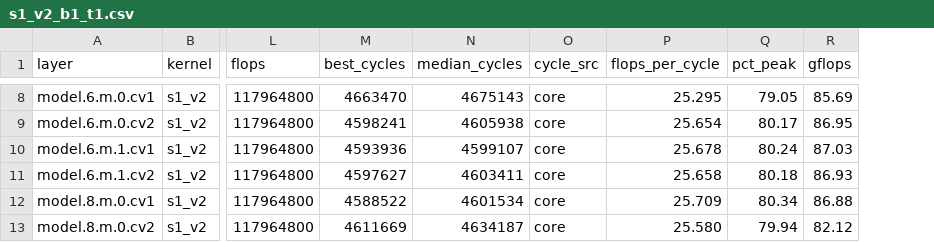
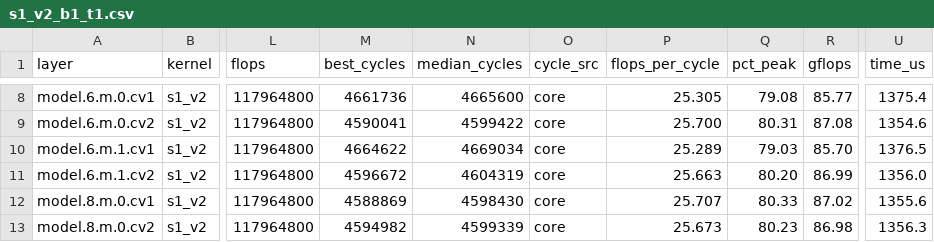
Before and after one commit to OTANK10/fast-yolov8-broadwell, a CSV file: results/s1_v2_b1_t1.csv, drawn as a sheet; only a part is shown, gaps mark what is left out; the diff covers the shown part only; the diff names each change by its address in the sheet, - before the commit and + after, or states it on an @@ line.

```diff
--- a/results/s1_v2_b1_t1.csv
+++ b/results/s1_v2_b1_t1.csv
+column U (time_us), rows 8-13: 1375.4 | 1354.6 | 1376.5 | 1356.0 | 1355.6 | 1356.3
-M8 (best_cycles): 4663470
+M8 (best_cycles): 4661736
-N8 (median_cycles): 4675143
+N8 (median_cycles): 4665600
-P8 (flops_per_cycle): 25.295
+P8 (flops_per_cycle): 25.305
-Q8 (pct_peak): 79.05
+Q8 (pct_peak): 79.08
-R8 (gflops): 85.69
+R8 (gflops): 85.77
-M9 (best_cycles): 4598241
+M9 (best_cycles): 4590041
-N9 (median_cycles): 4605938
+N9 (median_cycles): 4599422
-P9 (flops_per_cycle): 25.654
+P9 (flops_per_cycle): 25.700
-Q9 (pct_peak): 80.17
+Q9 (pct_peak): 80.31
-R9 (gflops): 86.95
+R9 (gflops): 87.08
-M10 (best_cycles): 4593936
+M10 (best_cycles): 4664622
-N10 (median_cycles): 4599107
+N10 (median_cycles): 4669034
-P10 (flops_per_cycle): 25.678
+P10 (flops_per_cycle): 25.289
-Q10 (pct_peak): 80.24
+Q10 (pct_peak): 79.03
-R10 (gflops): 87.03
+R10 (gflops): 85.70
-M11 (best_cycles): 4597627
+M11 (best_cycles): 4596672
-N11 (median_cycles): 4603411
+N11 (median_cycles): 4604319
-P11 (flops_per_cycle): 25.658
+P11 (flops_per_cycle): 25.663
-Q11 (pct_peak): 80.18
+Q11 (pct_peak): 80.20
-R11 (gflops): 86.93
+R11 (gflops): 86.99
-M12 (best_cycles): 4588522
+M12 (best_cycles): 4588869
-N12 (median_cycles): 4601534
+N12 (median_cycles): 4598430
-P12 (flops_per_cycle): 25.709
+P12 (flops_per_cycle): 25.707
-Q12 (pct_peak): 80.34
+Q12 (pct_peak): 80.33
-R12 (gflops): 86.88
+R12 (gflops): 87.02
-M13 (best_cycles): 4611669
+M13 (best_cycles): 4594982
-N13 (median_cycles): 4634187
+N13 (median_cycles): 4599339
-P13 (flops_per_cycle): 25.580
+P13 (flops_per_cycle): 25.673
-Q13 (pct_peak): 79.94
+Q13 (pct_peak): 80.23
-R13 (gflops): 82.12
+R13 (gflops): 86.98
```
Also changed, not shown: 129 edited cells elsewhere in this file, 3 other files.
